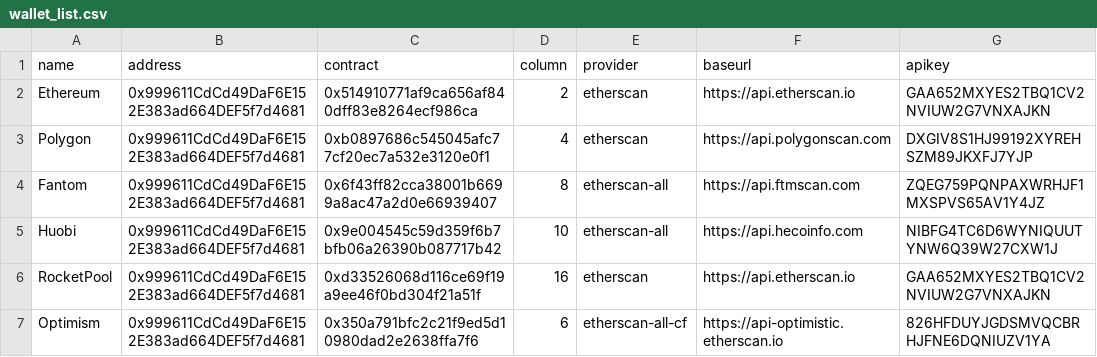
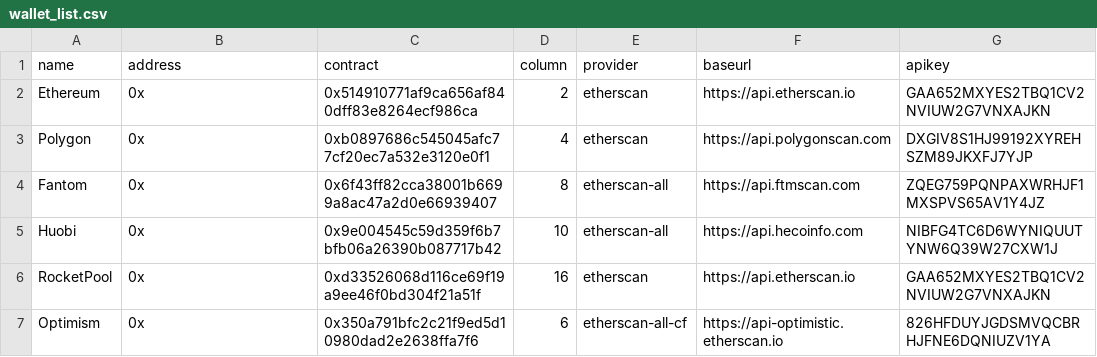
Before and after one commit to CryptoManufaktur-io/accounting, a CSV file: wallet_list.csv, drawn as a sheet.

Commit message:
Update wallet_list.csv

```diff
--- a/wallet_list.csv
+++ b/wallet_list.csv
@@ -1,7 +1,7 @@
 name,address,contract,column,provider,baseurl,apikey
-Ethereum,0x999611CdCd49DaF6E152E383ad664DEF5f7d4681,0x514910771af9ca656af840dff83e8264ecf986ca,2,etherscan,https://api.etherscan.io,GAA652MXYES2TBQ1CV2NVIUW2G7VNXAJKN
-Polygon,0x999611CdCd49DaF6E152E383ad664DEF5f7d4681,0xb0897686c545045afc77cf20ec7a532e3120e0f1,4,etherscan,https://api.polygonscan.com,DXGIV8S1HJ99192XYREHSZM89JKXFJ7YJP
-Fantom,0x999611CdCd49DaF6E152E383ad664DEF5f7d4681,0x6f43ff82cca38001b6699a8ac47a2d0e66939407,8,etherscan-all,https://api.ftmscan.com,ZQEG759PQNPAXWRHJF1MXSPVS65AV1Y4JZ
-Huobi,0x999611CdCd49DaF6E152E383ad664DEF5f7d4681,0x9e004545c59d359f6b7bfb06a26390b087717b42,10,etherscan-all,https://api.hecoinfo.com,NIBFG4TC6D6WYNIQUUTYNW6Q39W27CXW1J
-RocketPool,0x999611CdCd49DaF6E152E383ad664DEF5f7d4681,0xd33526068d116ce69f19a9ee46f0bd304f21a51f,16,etherscan,https://api.etherscan.io,GAA652MXYES2TBQ1CV2NVIUW2G7VNXAJKN
-Optimism,0x999611CdCd49DaF6E152E383ad664DEF5f7d4681,0x350a791bfc2c21f9ed5d10980dad2e2638ffa7f6,6,etherscan-all-cf,https://api-optimistic.etherscan.io,826HFDUYJGDSMVQCBRHJFNE6DQNIUZV1YA
+Ethereum,0x,0x514910771af9ca656af840dff83e8264ecf986ca,2,etherscan,https://api.etherscan.io,GAA652MXYES2TBQ1CV2NVIUW2G7VNXAJKN
+Polygon,0x,0xb0897686c545045afc77cf20ec7a532e3120e0f1,4,etherscan,https://api.polygonscan.com,DXGIV8S1HJ99192XYREHSZM89JKXFJ7YJP
+Fantom,0x,0x6f43ff82cca38001b6699a8ac47a2d0e66939407,8,etherscan-all,https://api.ftmscan.com,ZQEG759PQNPAXWRHJF1MXSPVS65AV1Y4JZ
+Huobi,0x,0x9e004545c59d359f6b7bfb06a26390b087717b42,10,etherscan-all,https://api.hecoinfo.com,NIBFG4TC6D6WYNIQUUTYNW6Q39W27CXW1J
+RocketPool,0x,0xd33526068d116ce69f19a9ee46f0bd304f21a51f,16,etherscan,https://api.etherscan.io,GAA652MXYES2TBQ1CV2NVIUW2G7VNXAJKN
+Optimism,0x,0x350a791bfc2c21f9ed5d10980dad2e2638ffa7f6,6,etherscan-all-cf,https://api-optimistic.etherscan.io,826HFDUYJGDSMVQCBRHJFNE6DQNIUZV1YA
```
